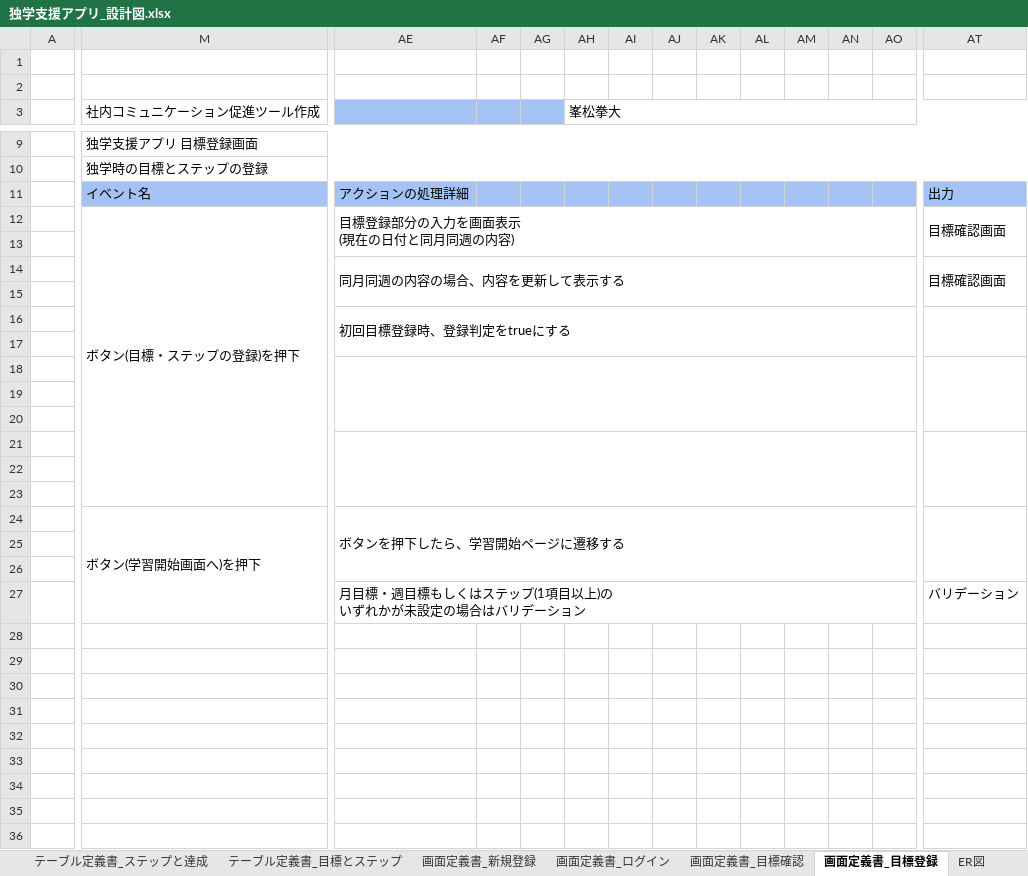
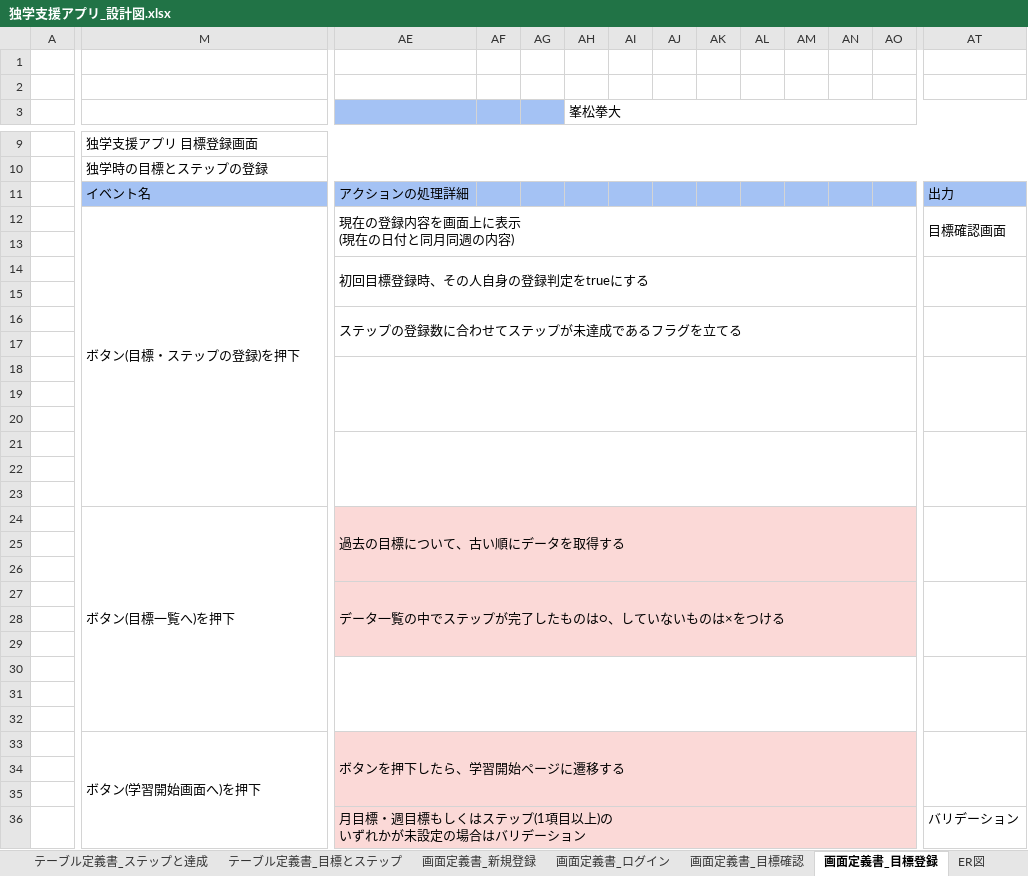
Before and after one commit to gen276/Portfolio, an Excel workbook: 独学支援アプリ_設計図.xlsx, sheet 画面定義書_目標登録, drawn as a sheet; only a part is shown, gaps mark what is left out; values as stored, in another font and other column widths than the file's, no borders; removed rows and columns are numbered as before the commit, all else as after; rows hold the shown columns only; ↵ is a line break in a cell; the diff covers the shown part only; the diff names each change by its address in the sheet, - before the commit and + after, or states it on an @@ line.

```diff
--- a/独学支援アプリ_設計図.xlsx (sheet 画面定義書_目標登録)
+++ b/独学支援アプリ_設計図.xlsx (sheet 画面定義書_目標登録)
-M3: 社内コミュニケーション促進ツール作成
+M3: (empty)
-M12:Q23 merged
+M12:Q23 merged
-AE12: 目標登録部分の入力を画面表示 ↵ (現在の日付と同月同週の内容)
+AE12: 現在の登録内容を画面上に表示 ↵ (現在の日付と同月同週の内容)
-row 14:  |  | 同月同週の内容の場合、内容を更新して表示する |  |  |  |  |  |  |  |  |  |  | 目標確認画面
+row 14:  |  | 初回目標登録時、その人自身の登録判定をtrueにする
-AE16: 初回目標登録時、登録判定をtrueにする
+AE16: ステップの登録数に合わせてステップが未達成であるフラグを立てる
-AE21:AS23 merged
+AE21:AS23 merged
-AT21:AT23 merged
+AT21:AT23 merged
+row 22: (empty)
+row 23: (empty)
+row 24:  | ボタン(目標一覧へ)を押下 | 過去の目標について、古い順にデータを取得する
+row 25: (empty)
+row 26: (empty)
+row 27:  |  | データ一覧の中でステップが完了したものは○、していないものは×をつける
+row 28: (empty)
+row 29: (empty)
+row 30: (empty)
-AE33:AO36 fill: none
+AE33:AO36 fill: #FBD9D7
```
Also changed, not shown: cell formats and merged cells elsewhere in this sheet, sheet テーブル定義書_ステップと達成, sheet テーブル定義書_目標とステップ, sheet ER図, sheet 画面定義書_目標確認, sheet 画面定義書_ログイン, sheet テーブル定義書_登録情報, charts or pictures.
